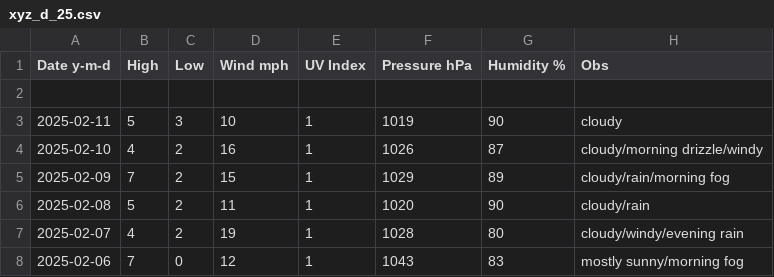
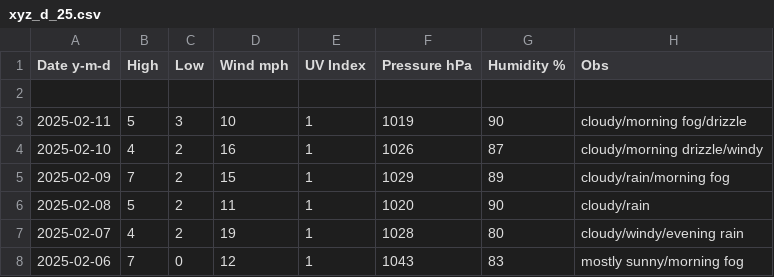
Before and after one commit to tu2/xyz_d, a CSV file: xyz_d_25.csv, drawn as a sheet; only a part is shown.

Commit message:
Update xyz_d_25.csv

```diff
--- a/xyz_d_25.csv
+++ b/xyz_d_25.csv
@@ -2,3 +2,3 @@ Date y-m-d,High,Low,Wind mph,UV Index,Pressure hPa,Humidity %,Obs
 
-2025-02-11,5,3,10,1,1019,90,cloudy
+2025-02-11,5,3,10,1,1019,90,cloudy/morning fog/drizzle
 2025-02-10,4,2,16,1,1026,87,cloudy/morning drizzle/windy
```
